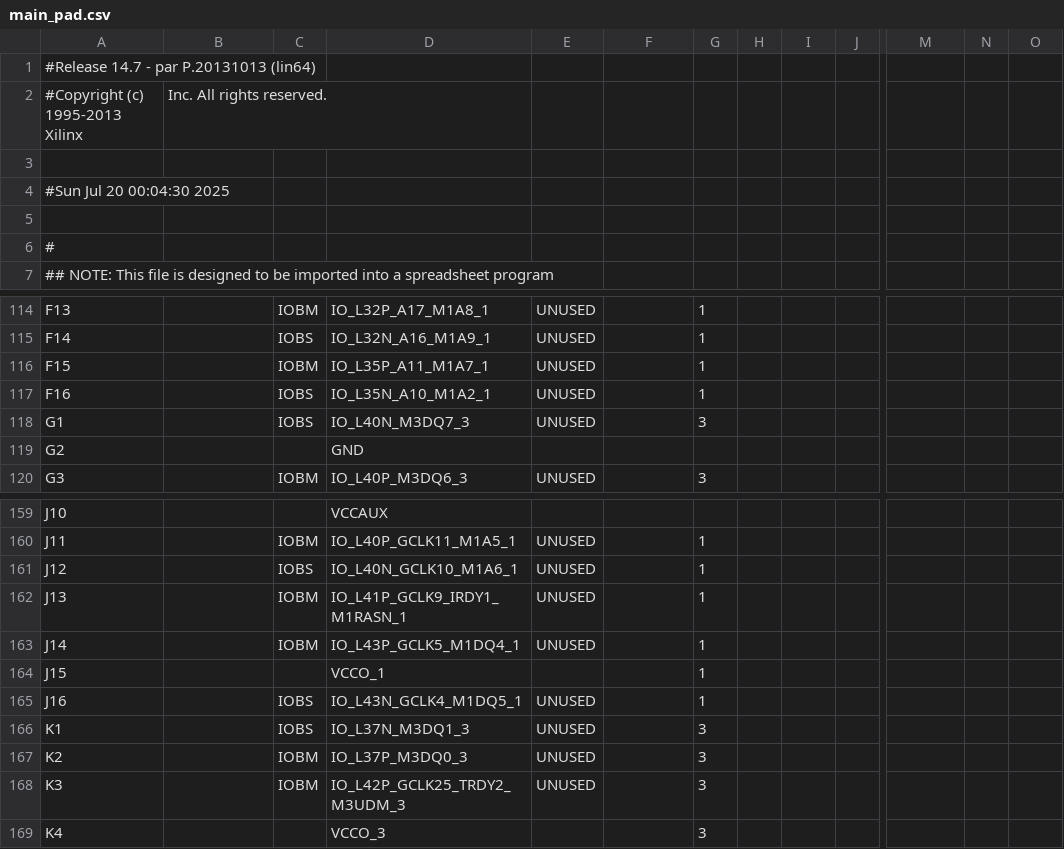
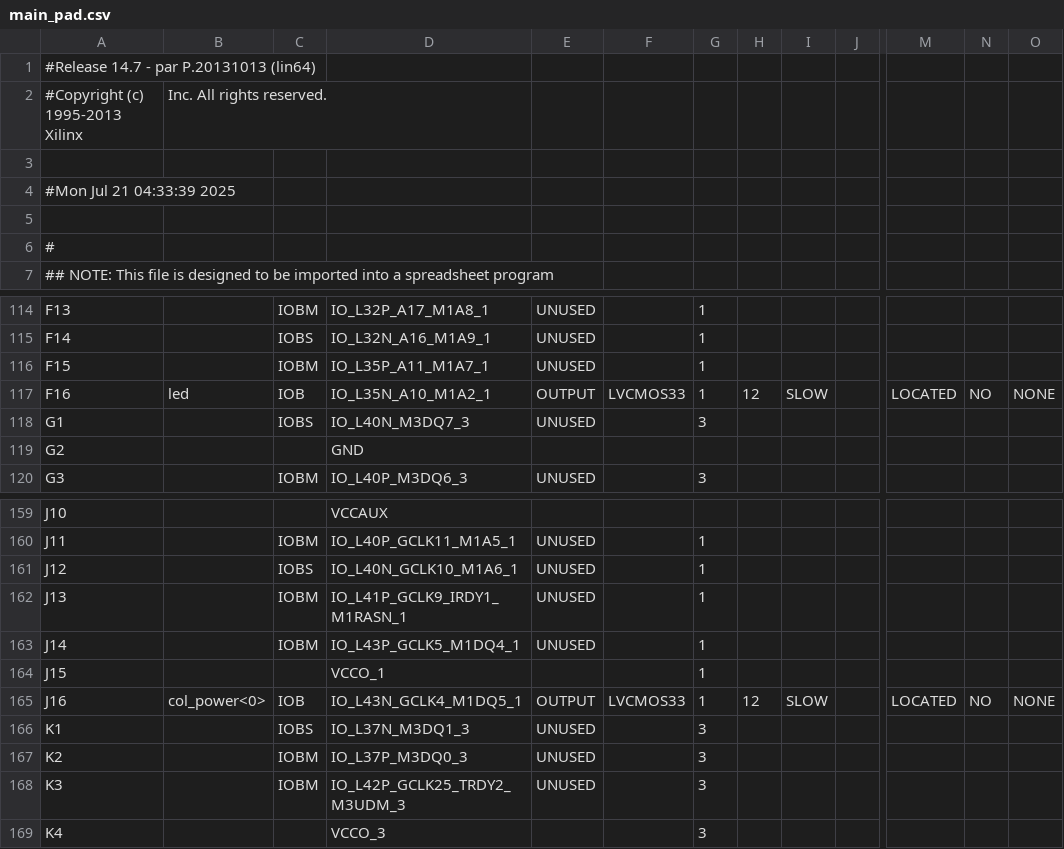
Before and after one commit to Numillyash/Spartan-6, a CSV file: PWM/reports/main_pad.csv, drawn as a sheet; only a part is shown, gaps mark what is left out; the diff covers the shown part only; the diff names each change by its address in the sheet, - before the commit and + after, or states it on an @@ line.

Commit message:
Refactor PWM and k_board modules; add simulation scripts and testbench
- Updated PWM module to change output signal name from 'led' to 'out' and adjusted internal logic.
- Enhanced k_board module to include keyboard scanning functionality with improved signal handling.
- Introduced run_commands.tcl and run_simulation.tcl scripts for automated simulation setup and execution.
- Created k_board_tb testbench to validate keyboard scanning and signal outputs.
- Modified main module to integrate keyboard data and PWM outputs for RGB LED control.
- Updated pinout.ucf to reflect new pin assignments for k_board module.
- Removed obsolete teroshdl.json file.

```diff
--- a/PWM/reports/main_pad.csv
+++ b/PWM/reports/main_pad.csv
-A4: #Sun Jul 20 00:04:30 2025
+A4: #Mon Jul 21 04:33:39 2025
-B117: (empty)
+B117: led
-C117: IOBS
+C117: IOB
-E117: UNUSED
+E117: OUTPUT
-F117: (empty)
+F117: LVCMOS33
-H117: (empty)
+H117: 12
-I117: (empty)
+I117: SLOW
-M117: (empty)
+M117: LOCATED
-N117: (empty)
+N117: NO
-O117: (empty)
+O117: NONE
-B165: (empty)
+B165: col_power<0>
-C165: IOBS
+C165: IOB
-E165: UNUSED
+E165: OUTPUT
-F165: (empty)
+F165: LVCMOS33
-H165: (empty)
+H165: 12
-I165: (empty)
+I165: SLOW
-M165: (empty)
+M165: LOCATED
-N165: (empty)
+N165: NO
-O165: (empty)
+O165: NONE
```
Also changed, not shown: 46 edited cells elsewhere in this file, 15 other files.
